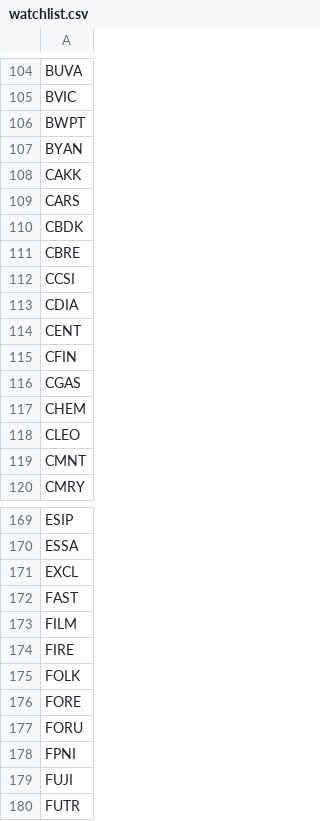
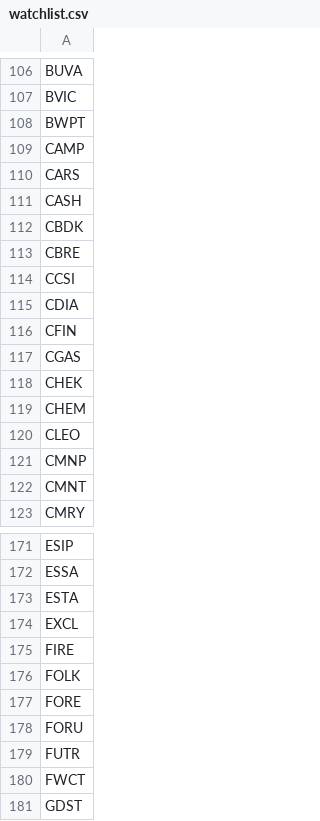
Before and after one commit to fakihatuabdi/IDX-i-Screener, a CSV file: scrapers/idx-fundamentals/data/watchlist.csv, drawn as a sheet; only a part is shown, gaps mark what is left out; the shorter side is filled out with more unchanged rows; the diff covers the shown part only.

```diff
--- a/scrapers/idx-fundamentals/data/watchlist.csv
+++ b/scrapers/idx-fundamentals/data/watchlist.csv
@@ -106,5 +108,5 @@ BVIC
 BWPT
-BYAN
-CAKK
+CAMP
 CARS
+CASH
 CBDK
@@ -113,7 +115,8 @@ CCSI
 CDIA
-CENT
 CFIN
 CGAS
+CHEK
 CHEM
 CLEO
+CMNP
 CMNT
@@ -170,5 +172,4 @@ ESIP
 ESSA
+ESTA
 EXCL
-FAST
-FILM
 FIRE
@@ -177,4 +178,2 @@ FORE
 FORU
-FPNI
-FUJI
 FUTR
```
Also changed, not shown: 40 added rows, 38 removed rows and 10 edited cells elsewhere in this file, 3 other files.
